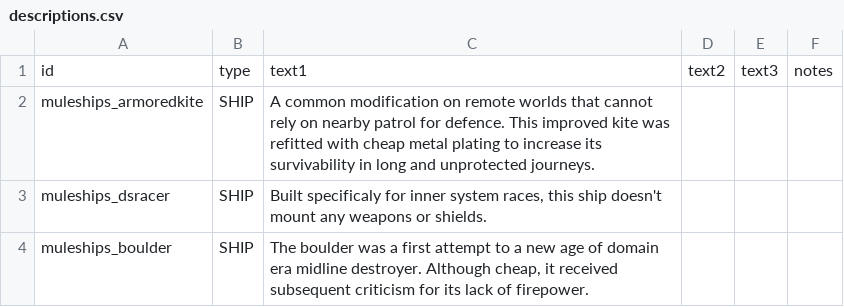
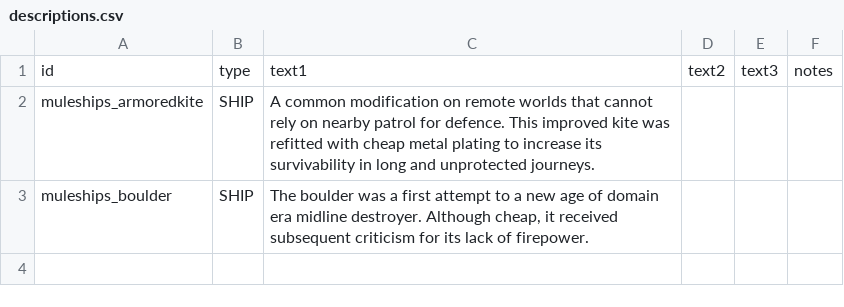
Before and after one commit to zveillette/star-sector-galo, a CSV file: data/strings/descriptions.csv, drawn as a sheet.

```diff
--- a/data/strings/descriptions.csv
+++ b/data/strings/descriptions.csv
@@ -2,3 +2,2 @@ id,type,text1,text2,text3,notes
 muleships_armoredkite,SHIP,A common modification on remote worlds that cannot rely on nearby patrol for defence. This improved kite was refitted with cheap metal plating to increase its survivability in long and unprotected journeys.,,,
-muleships_dsracer,SHIP,"Built specificaly for inner system races, this ship doesn't mount any weapons or shields.",,,
 muleships_boulder,SHIP,"The boulder was a first attempt to a new age of domain era midline destroyer. Although cheap, it received subsequent criticism for its lack of firepower.",,,
```
Also changed, not shown: data/hulls/ship_data.csv, 13 other files.
